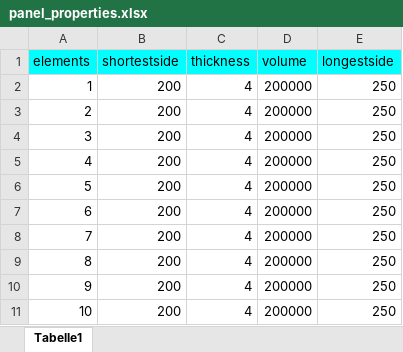
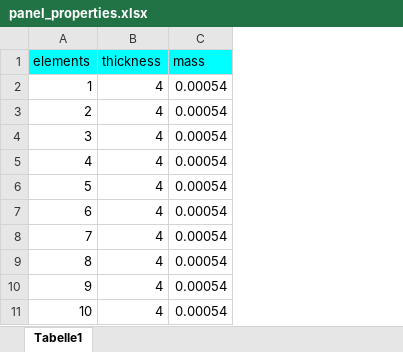
Before and after one commit to fabianober/tum-ase-project-2025, an Excel workbook: data/yannis/panel_properties.xlsx, sheet Tabelle1, drawn as a sheet; only a part is shown; values as stored, in another font and other column widths than the file's, no borders; removed rows and columns are numbered as before the commit, all else as after; the diff names each change by its address in the sheet, - before the commit and + after, or states it on an @@ line.

Commit message:
Now the panels are divided into load cases and the stress is averaged

```diff
--- a/data/yannis/panel_properties.xlsx (sheet Tabelle1)
+++ b/data/yannis/panel_properties.xlsx (sheet Tabelle1)
-column B (shortestside), rows 2-11: all 200
-column D (volume), rows 2-11: all 200000
-column E (longestside), rows 2-11: all 250
+column C (mass), rows 2-11: all 0.00054
```
Also changed, not shown: 1 other file.
